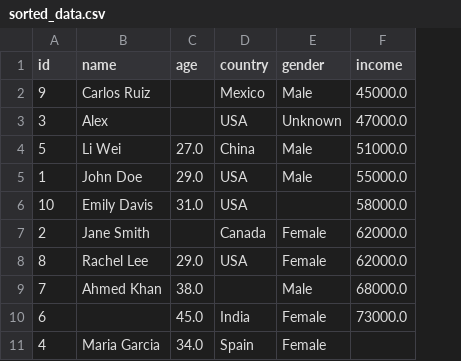
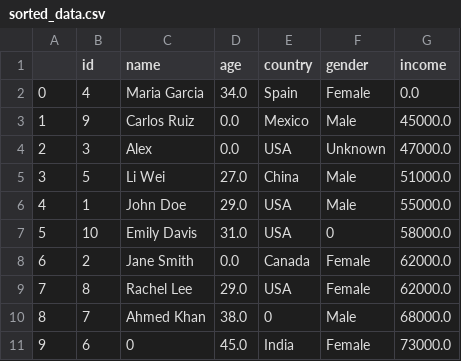
Before and after one commit to Ayushman2005/Machine_Learning, a CSV file: Pandas/sorted_data.csv, drawn as a sheet; removed rows and columns are numbered as before the commit, all else as after; the diff names each change by its address in the sheet, - before the commit and + after, or states it on an @@ line.

```diff
--- a/Pandas/sorted_data.csv
+++ b/Pandas/sorted_data.csv
+column A, rows 3-11: 1 | 2 | 3 | 4 | 5 | 6 | 7 | 8 | 9
+row 2: 0 | 4 | Maria Garcia | 34.0 | Spain | Female | 0.0
-D3:D4 (age): (empty)
+D3:D4 (age): 0.0
-F7 (gender): (empty)
+F7 (gender): 0
-D8 (age): (empty)
+D8 (age): 0.0
-E10 (country): (empty)
+E10 (country): 0
-C11 (name): (empty)
+C11 (name): 0
-row 11: 4 | Maria Garcia | 34.0 | Spain | Female
```
Also changed, not shown: 1 other file.
